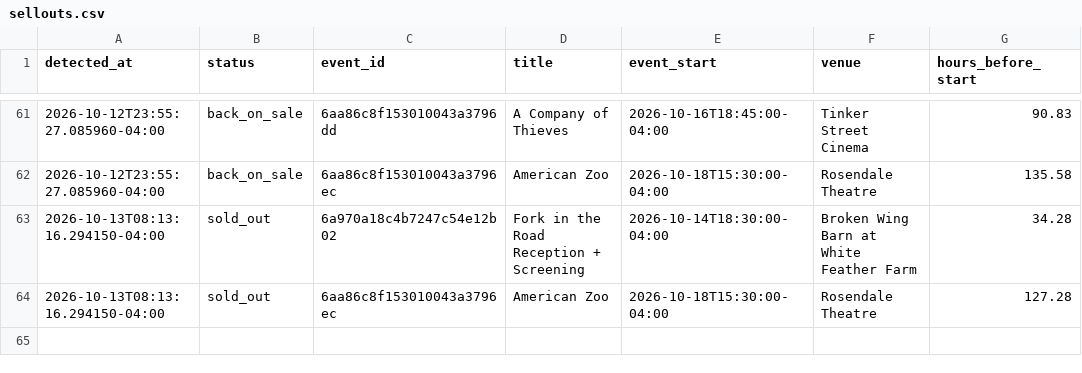
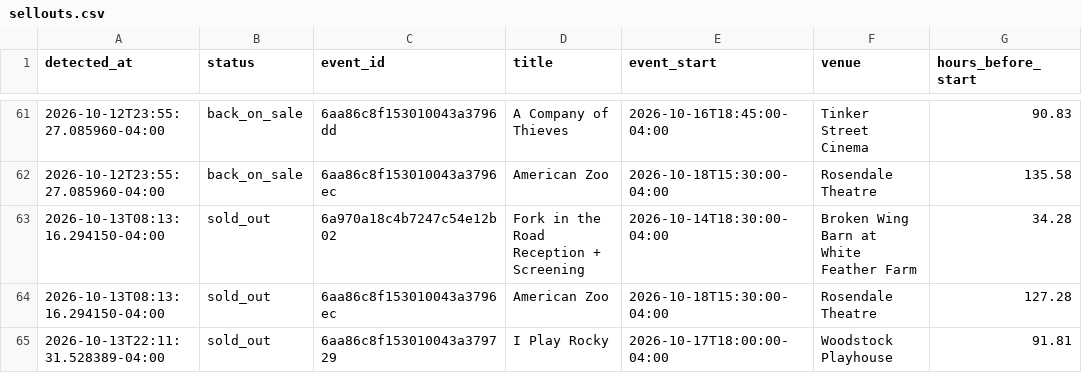
Before and after one commit to themorgantown/woodstock-filmfestival-calendar-generator, a CSV file: sellouts.csv, drawn as a sheet; only a part is shown, gaps mark what is left out.

```diff
--- a/sellouts.csv
+++ b/sellouts.csv
@@ -64 +64,2 @@ detected_at,status,event_id,title,event_start,venue,hours_before_start
 2026-10-13T08:13:16.294150-04:00,sold_out,6aa86c8f153010043a3796ec,American Zoo,2026-10-18T15:30:00-04:00,Rosendale Theatre,127.28
+2026-10-13T22:11:31.528389-04:00,sold_out,6aa86c8f153010043a379729,I Play Rocky,2026-10-17T18:00:00-04:00,Woodstock Playhouse,91.81
```
Also changed, not shown: 2 other files.
